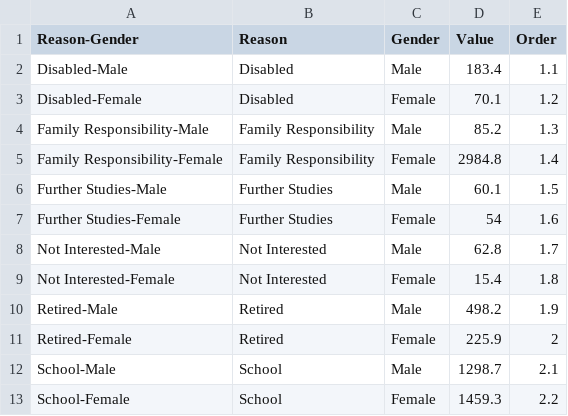
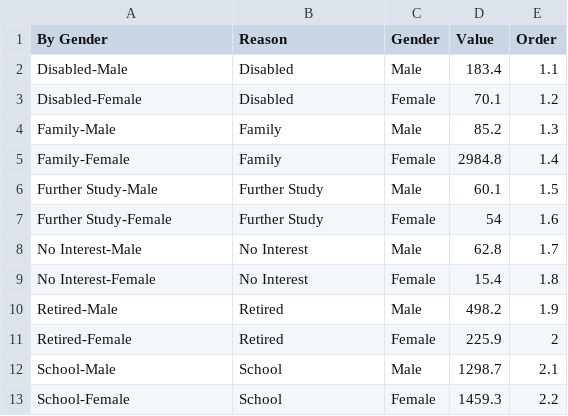
Before and after one commit to sarviin-hari/FIT3179_Assignment_2, a CSV file: sunb2.csv, drawn as a sheet.

Commit message:
Update sunb2.csv

```diff
--- a/sunb2.csv
+++ b/sunb2.csv
@@ -1,10 +1,10 @@
-Reason-Gender,Reason,Gender,Value,Order
+By Gender,Reason,Gender,Value,Order
 Disabled-Male,Disabled,Male,183.4,1.1
 Disabled-Female,Disabled,Female,70.1,1.2
-Family Responsibility-Male,Family Responsibility,Male,85.2,1.3
-Family Responsibility-Female,Family Responsibility,Female,2984.8,1.4
-Further Studies-Male,Further Studies,Male,60.1,1.5
-Further Studies-Female,Further Studies,Female,54,1.6
-Not Interested-Male,Not Interested,Male,62.8,1.7
-Not Interested-Female,Not Interested,Female,15.4,1.8
+Family-Male,Family,Male,85.2,1.3
+Family-Female,Family,Female,2984.8,1.4
+Further Study-Male,Further Study,Male,60.1,1.5
+Further Study-Female,Further Study,Female,54,1.6
+No Interest-Male,No Interest,Male,62.8,1.7
+No Interest-Female,No Interest,Female,15.4,1.8
 Retired-Male,Retired,Male,498.2,1.9
```
